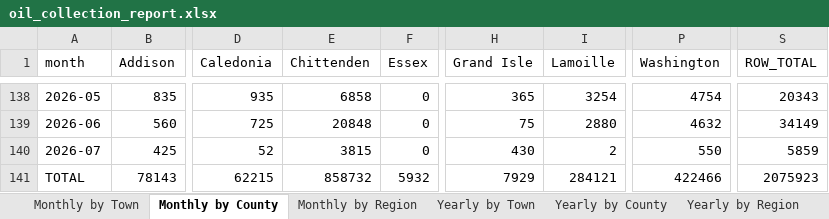
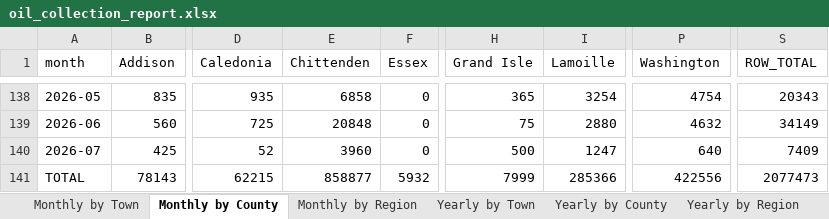
Before and after one commit to burnssargent-eng/blackbear_dashboard, an Excel workbook: oil_collection_report.xlsx, sheet Monthly by County, drawn as a sheet; only a part is shown, gaps mark what is left out; values as stored, in another font and other column widths than the file's, no borders; the diff names each change by its address in the sheet, - before the commit and + after, or states it on an @@ line.

```diff
--- a/oil_collection_report.xlsx (sheet Monthly by County)
+++ b/oil_collection_report.xlsx (sheet Monthly by County)
-E140 (Chittenden): 3815
+E140 (Chittenden): 3960
-H140 (Grand Isle): 430
+H140 (Grand Isle): 500
-I140 (Lamoille): 2
+I140 (Lamoille): 1247
-P140 (Washington): 550
+P140 (Washington): 640
-S140 (ROW_TOTAL): 5859
+S140 (ROW_TOTAL): 7409
-E141 (Chittenden): 858732
+E141 (Chittenden): 858877
-H141 (Grand Isle): 7929
+H141 (Grand Isle): 7999
-I141 (Lamoille): 284121
+I141 (Lamoille): 285366
-P141 (Washington): 422466
+P141 (Washington): 422556
-S141 (ROW_TOTAL): 2075923
+S141 (ROW_TOTAL): 2077473
```
Also changed, not shown: sheet Yearly by County, sheet Yearly by Town, sheet Monthly by Town, sheet Yearly by Region, sheet Monthly by Region, sheet 2026, 2 more sheets, 2 other files.
